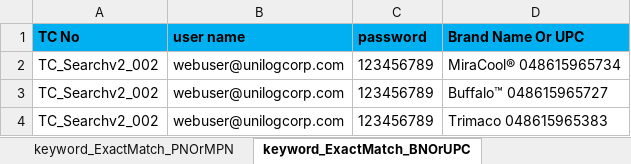
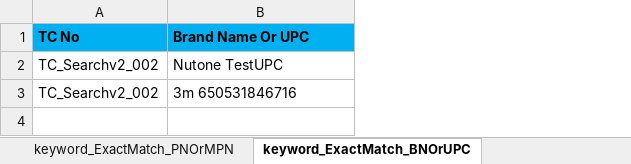
Before and after one commit to markapuramhari/thecollective, an Excel workbook: resources/ExcelsheetData/SearchV2.xlsx, sheet keyword_ExactMatch_BNOrUPC, drawn as a sheet; values as stored, in another font and other column widths than the file's, no borders; removed rows and columns are numbered as before the commit, all else as after; the diff names each change by its address in the sheet, - before the commit and + after, or states it on an @@ line.

Commit message:
fixed bugs regarding different scenarios handling for searchv2

```diff
--- a/resources/ExcelsheetData/SearchV2.xlsx (sheet keyword_ExactMatch_BNOrUPC)
+++ b/resources/ExcelsheetData/SearchV2.xlsx (sheet keyword_ExactMatch_BNOrUPC)
-column B (user name), rows 3-4: webuser@unilogcorp.com | webuser@unilogcorp.com
-column C (password), rows 3-4: 123456789 | 123456789
-row 2: TC_Searchv2_002 | webuser@unilogcorp.com | 123456789 | MiraCool® 048615965734
-B2 (Brand Name Or UPC): Buffalo™ 048615965727
+B2 (Brand Name Or UPC): Nutone TestUPC
-B3 (Brand Name Or UPC): Trimaco 048615965383
+B3 (Brand Name Or UPC): 3m 650531846716
```
Also changed, not shown: sheet keyword_ExactMatching_BNOrMPN, sheet keywords_exactMatching_PN, sheet keyword_ExactMatch_PNOrMPN, sheet keywords_exactMatching_UPC, sheet keywords_exactMatching_MPN, sheet keyword_ExactMatch_BNOrPN, other sheet tabs, 3 other files.
